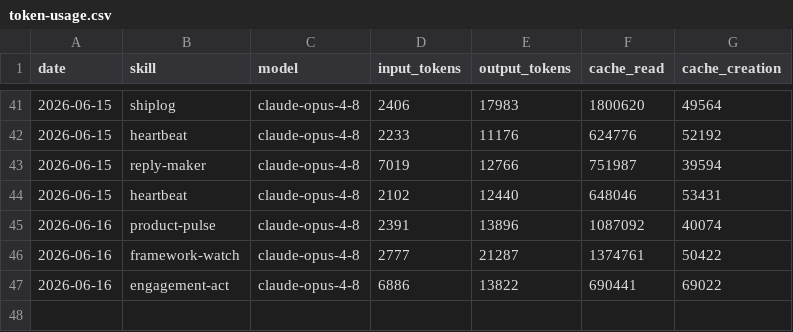
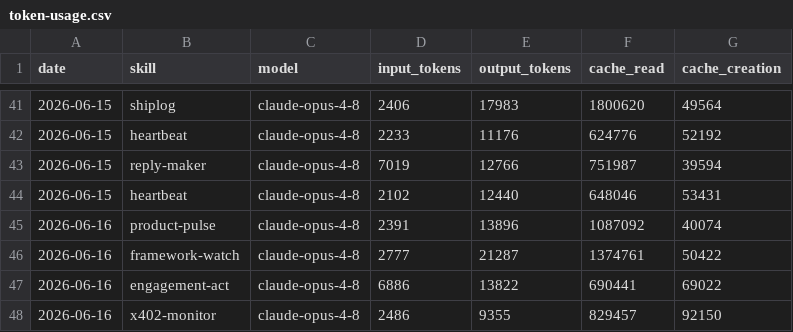
Before and after one commit to aaronjmars/aeon-bd, a CSV file: memory/token-usage.csv, drawn as a sheet; only a part is shown, gaps mark what is left out.

Commit message:
chore(x402-monitor): auto-commit 2026-06-16

```diff
--- a/memory/token-usage.csv
+++ b/memory/token-usage.csv
@@ -47 +47,2 @@ date,skill,model,input_tokens,output_tokens,cache_read,cache_creation
 2026-06-16,engagement-act,claude-opus-4-8,6886,13822,690441,69022
+2026-06-16,x402-monitor,claude-opus-4-8,2486,9355,829457,92150
```
Also changed, not shown: 4 other files.
